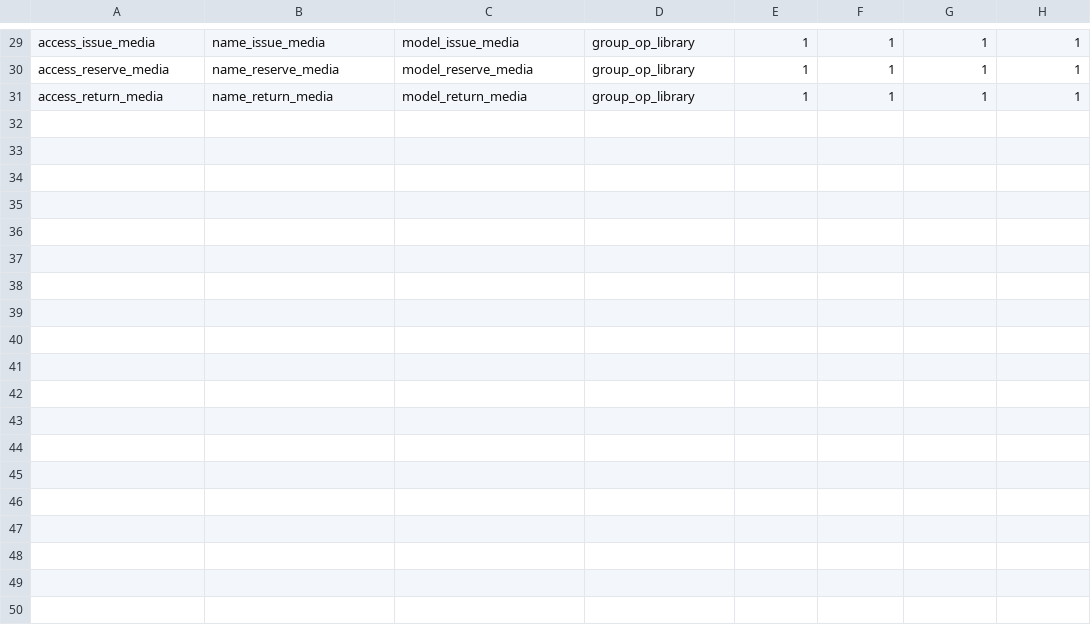
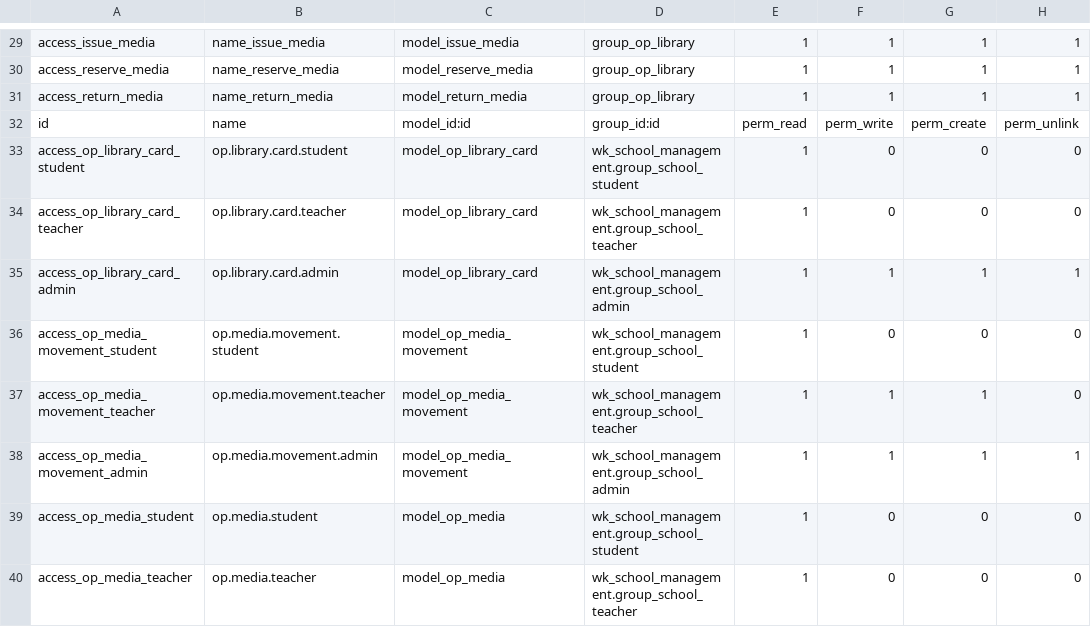
Before and after one commit to madhusudanraymilton/test, a CSV file: openeducat_library/security/ir.model.access.csv, drawn as a sheet; only a part is shown, gaps mark what is left out; the diff names each change by its address in the sheet, - before the commit and + after, or states it on an @@ line.

```diff
--- a/openeducat_library/security/ir.model.access.csv
+++ b/openeducat_library/security/ir.model.access.csv
+row 32: id | name | model_id:id | group_id:id | perm_read | perm_write | perm_create | perm_unlink
+row 33: access_op_library_card_student | op.library.card.student | model_op_library_card | wk_school_management.group_school_student | 1 | 0 | 0 | 0
+row 34: access_op_library_card_teacher | op.library.card.teacher | model_op_library_card | wk_school_management.group_school_teacher | 1 | 0 | 0 | 0
+row 35: access_op_library_card_admin | op.library.card.admin | model_op_library_card | wk_school_management.group_school_admin | 1 | 1 | 1 | 1
+row 36: access_op_media_movement_student | op.media.movement.student | model_op_media_movement | wk_school_management.group_school_student | 1 | 0 | 0 | 0
+row 37: access_op_media_movement_teacher | op.media.movement.teacher | model_op_media_movement | wk_school_management.group_school_teacher | 1 | 1 | 1 | 0
+row 38: access_op_media_movement_admin | op.media.movement.admin | model_op_media_movement | wk_school_management.group_school_admin | 1 | 1 | 1 | 1
+row 39: access_op_media_student | op.media.student | model_op_media | wk_school_management.group_school_student | 1 | 0 | 0 | 0
+row 40: access_op_media_teacher | op.media.teacher | model_op_media | wk_school_management.group_school_teacher | 1 | 0 | 0 | 0
```
Also changed, not shown: 8 other files.
